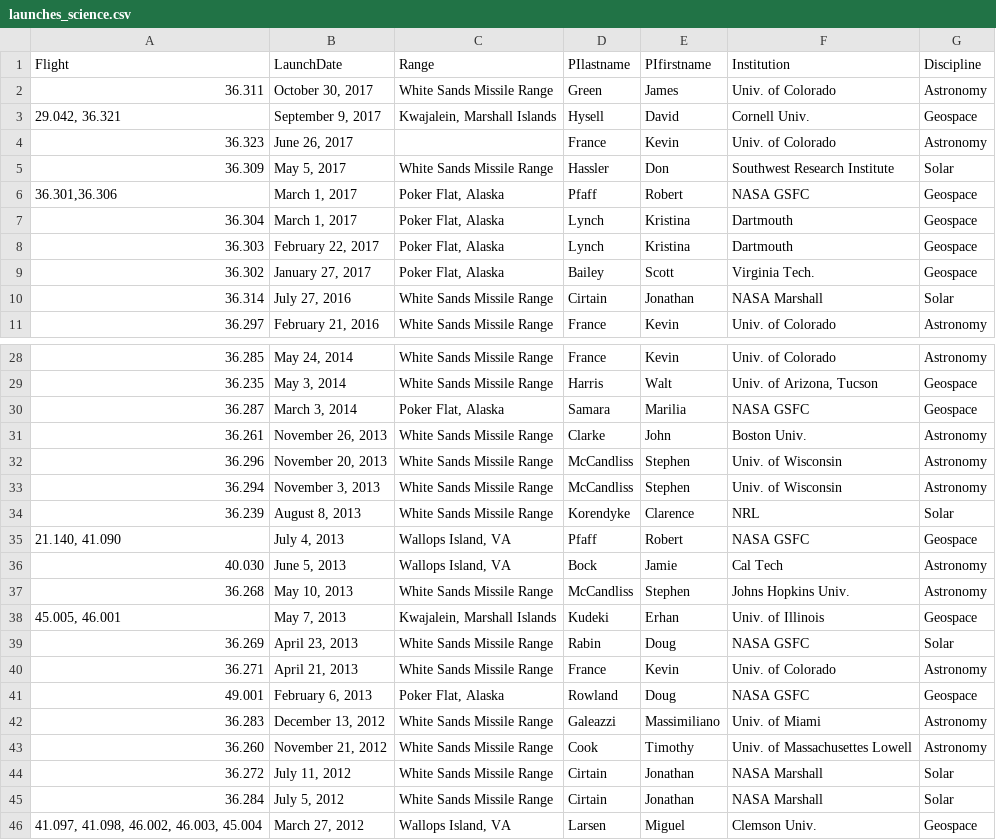
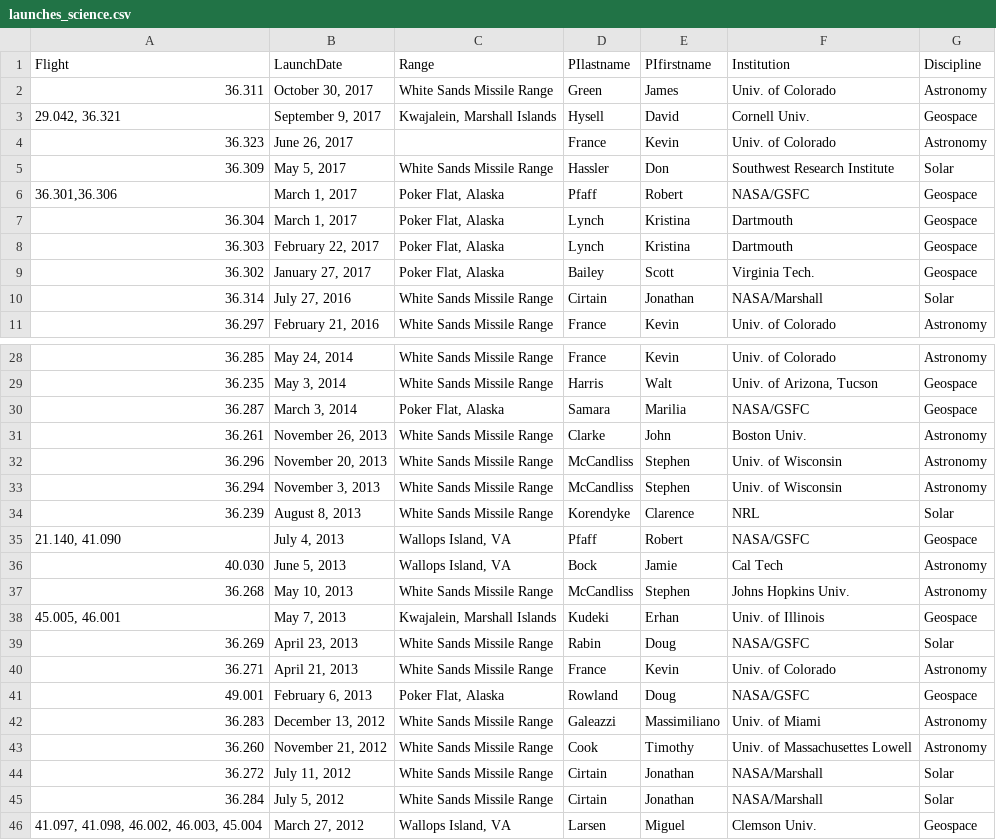
Before and after one commit to smartin41/NASA-rocket-science.github.io, a CSV file: _data/launches_science.csv, drawn as a sheet; only a part is shown, gaps mark what is left out; the diff covers the shown part only.

Commit message:
test update

```diff
--- a/_data/launches_science.csv
+++ b/_data/launches_science.csv
@@ -5,3 +5,3 @@ Flight,LaunchDate,Range,PIlastname,PIfirstname,Institution,Discipline
 36.309,"May 5, 2017",White Sands Missile Range,Hassler,Don,Southwest Research Institute,Solar
-"36.301,36.306","March 1, 2017","Poker Flat, Alaska",Pfaff,Robert,NASA GSFC,Geospace
+"36.301,36.306","March 1, 2017","Poker Flat, Alaska",Pfaff,Robert,NASA/GSFC,Geospace
 36.304,"March 1, 2017","Poker Flat, Alaska",Lynch,Kristina,Dartmouth,Geospace
@@ -9,3 +9,3 @@ Flight,LaunchDate,Range,PIlastname,PIfirstname,Institution,Discipline
 36.302,"January 27, 2017","Poker Flat, Alaska",Bailey,Scott,Virginia Tech.,Geospace
-36.314,"July 27, 2016",White Sands Missile Range,Cirtain,Jonathan,NASA Marshall,Solar
+36.314,"July 27, 2016",White Sands Missile Range,Cirtain,Jonathan,NASA/Marshall,Solar
 36.297,"February 21, 2016",White Sands Missile Range,France,Kevin,Univ. of Colorado,Astronomy
@@ -29,3 +29,3 @@ Flight,LaunchDate,Range,PIlastname,PIfirstname,Institution,Discipline
 36.235,"May 3, 2014",White Sands Missile Range,Harris,Walt,"Univ. of Arizona, Tucson",Geospace
-36.287,"March 3, 2014","Poker Flat, Alaska",Samara,Marilia,NASA GSFC,Geospace
+36.287,"March 3, 2014","Poker Flat, Alaska",Samara,Marilia,NASA/GSFC,Geospace
 36.261,"November 26, 2013",White Sands Missile Range,Clarke,John,Boston Univ.,Astronomy
@@ -34,3 +34,3 @@ Flight,LaunchDate,Range,PIlastname,PIfirstname,Institution,Discipline
 36.239,"August 8, 2013",White Sands Missile Range,Korendyke,Clarence,NRL,Solar
-"21.140, 41.090","July 4, 2013","Wallops Island, VA",Pfaff,Robert,NASA GSFC,Geospace
+"21.140, 41.090","July 4, 2013","Wallops Island, VA",Pfaff,Robert,NASA/GSFC,Geospace
 40.030,"June 5, 2013","Wallops Island, VA",Bock,Jamie,Cal Tech,Astronomy
@@ -38,9 +38,9 @@ Flight,LaunchDate,Range,PIlastname,PIfirstname,Institution,Discipline
 "45.005, 46.001","May 7, 2013","Kwajalein, Marshall Islands",Kudeki,Erhan,Univ. of Illinois,Geospace
-36.269,"April 23, 2013",White Sands Missile Range,Rabin,Doug,NASA GSFC,Solar
+36.269,"April 23, 2013",White Sands Missile Range,Rabin,Doug,NASA/GSFC,Solar
 36.271,"April 21, 2013",White Sands Missile Range,France,Kevin,Univ. of Colorado,Astronomy
-49.001,"February 6, 2013","Poker Flat, Alaska",Rowland,Doug,NASA GSFC,Geospace
+49.001,"February 6, 2013","Poker Flat, Alaska",Rowland,Doug,NASA/GSFC,Geospace
 36.283,"December 13, 2012",White Sands Missile Range,Galeazzi,Massimiliano,Univ. of Miami,Astronomy
 36.260,"November 21, 2012",White Sands Missile Range,Cook,Timothy,Univ. of Massachusettes Lowell,Astronomy
-36.272,"July 11, 2012",White Sands Missile Range,Cirtain,Jonathan,NASA Marshall,Solar
-36.284,"July 5, 2012",White Sands Missile Range,Cirtain,Jonathan,NASA Marshall,Solar
+36.272,"July 11, 2012",White Sands Missile Range,Cirtain,Jonathan,NASA/Marshall,Solar
+36.284,"July 5, 2012",White Sands Missile Range,Cirtain,Jonathan,NASA/Marshall,Solar
 "41.097, 41.098, 46.002, 46.003, 45.004","March 27, 2012","Wallops Island, VA",Larsen,Miguel,Clemson Univ.,Geospace
```
Also changed, not shown: 2 edited cells elsewhere in this file.
